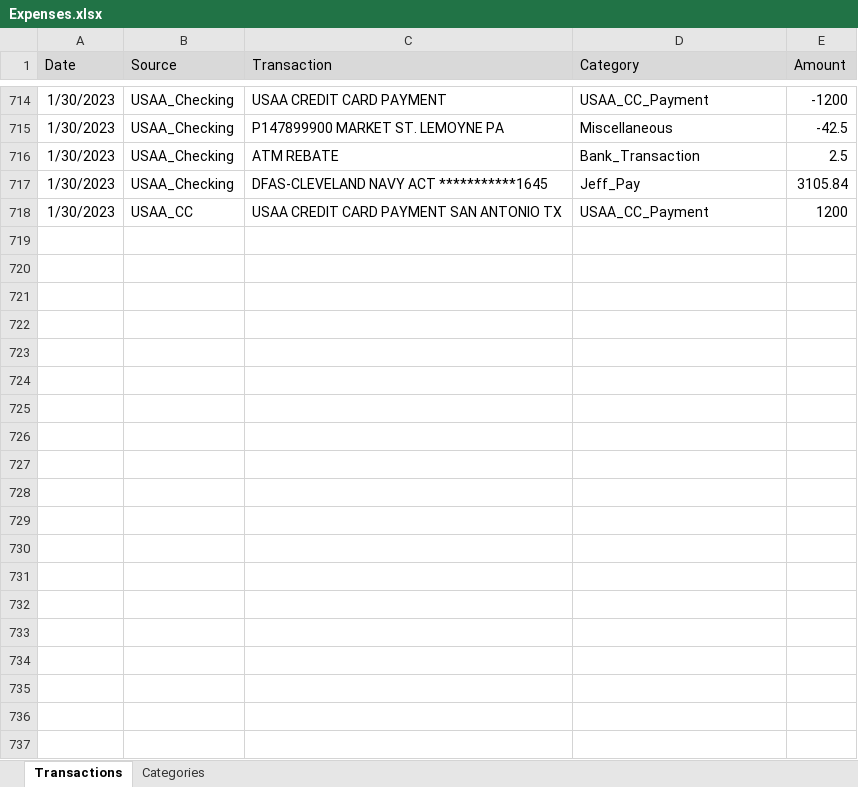
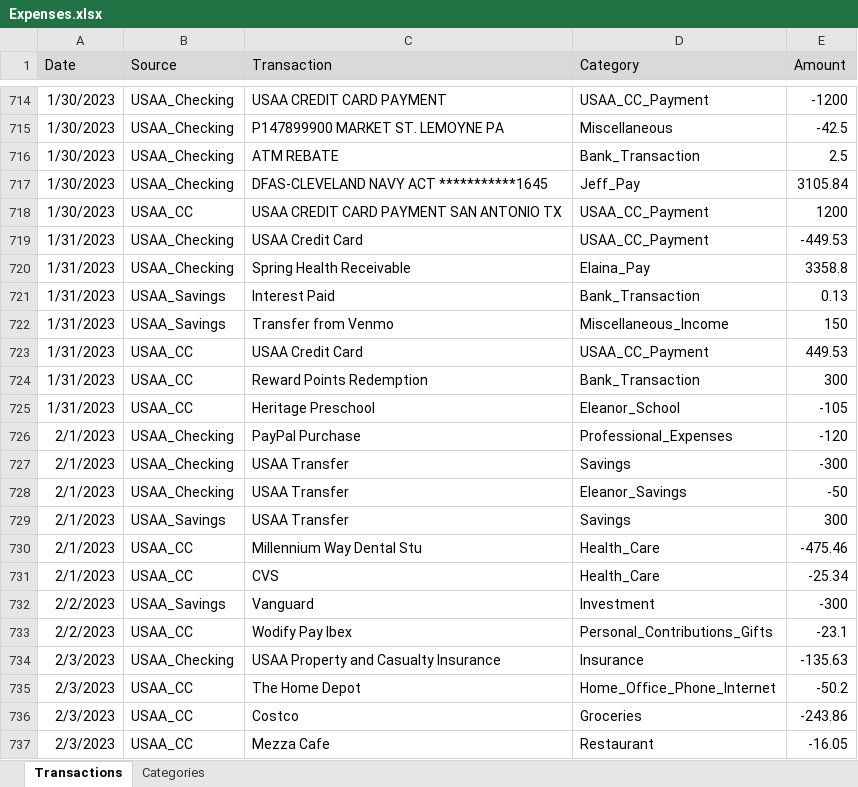
Before and after one commit to jegood78/Financial_Planning, an Excel workbook: Expenses.xlsx, sheet Transactions, drawn as a sheet; only a part is shown, gaps mark what is left out; values as stored, in another font and other column widths than the file's, no borders; table styles not drawn; the diff covers the shown part only; the diff names each change by its address in the sheet, - before the commit and + after, or states it on an @@ line.

Commit message:
weekly update

```diff
--- a/Expenses.xlsx (sheet Transactions)
+++ b/Expenses.xlsx (sheet Transactions)
+row 719: 1/31/2023 | USAA_Checking | USAA Credit Card | USAA_CC_Payment | -449.53
+row 720: 1/31/2023 | USAA_Checking | Spring Health Receivable | Elaina_Pay | 3358.8
+row 721: 1/31/2023 | USAA_Savings | Interest Paid | Bank_Transaction | 0.13
+row 722: 1/31/2023 | USAA_Savings | Transfer from Venmo | Miscellaneous_Income | 150
+row 723: 1/31/2023 | USAA_CC | USAA Credit Card | USAA_CC_Payment | 449.53
+row 724: 1/31/2023 | USAA_CC | Reward Points Redemption | Bank_Transaction | 300
+row 725: 1/31/2023 | USAA_CC | Heritage Preschool | Eleanor_School | -105
+row 726: 2/1/2023 | USAA_Checking | PayPal Purchase | Professional_Expenses | -120
+row 727: 2/1/2023 | USAA_Checking | USAA Transfer | Savings | -300
+row 728: 2/1/2023 | USAA_Checking | USAA Transfer | Eleanor_Savings | -50
+row 729: 2/1/2023 | USAA_Savings | USAA Transfer | Savings | 300
+row 730: 2/1/2023 | USAA_CC | Millennium Way Dental Stu | Health_Care | -475.46
+row 731: 2/1/2023 | USAA_CC | CVS | Health_Care | -25.34
+row 732: 2/2/2023 | USAA_Savings | Vanguard | Investment | -300
+row 733: 2/2/2023 | USAA_CC | Wodify Pay Ibex | Personal_Contributions_Gifts | -23.1
+row 734: 2/3/2023 | USAA_Checking | USAA Property and Casualty Insurance | Insurance | -135.63
+row 735: 2/3/2023 | USAA_CC | The Home Depot | Home_Office_Phone_Internet | -50.2
+row 736: 2/3/2023 | USAA_CC | Costco | Groceries | -243.86
+row 737: 2/3/2023 | USAA_CC | Mezza Cafe | Restaurant | -16.05
```
Also changed, not shown: 9 added rows elsewhere in this sheet.
